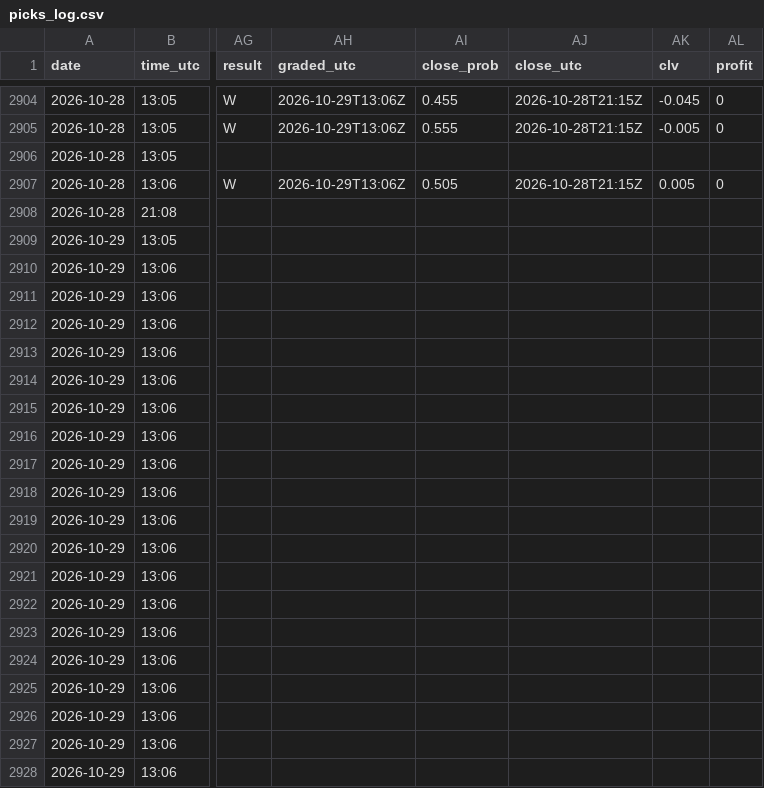
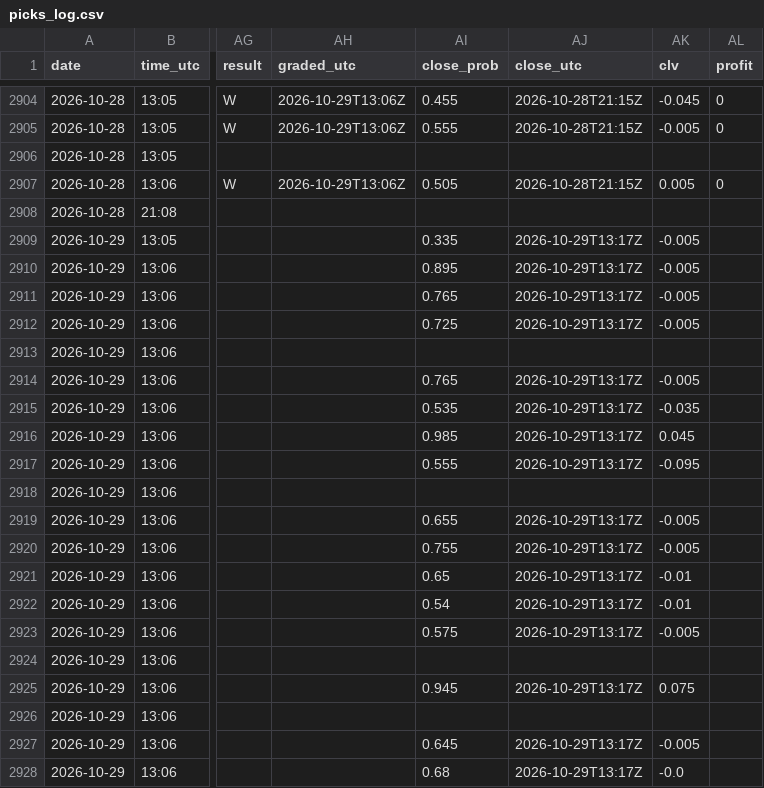
Before and after one commit to Predatuh/EdgeBot, a CSV file: data/v2/picks_log.csv, drawn as a sheet; only a part is shown, gaps mark what is left out; the diff covers the shown part only; the diff names each change by its address in the sheet, - before the commit and + after, or states it on an @@ line.

```diff
--- a/data/v2/picks_log.csv
+++ b/data/v2/picks_log.csv
-AI2909 (close_prob): (empty)
+AI2909 (close_prob): 0.335
-AJ2909:AJ2912 (close_utc): (empty)
+AJ2909:AJ2912 (close_utc): 2026-10-29T13:17Z
-AK2909:AK2912 (clv): (empty)
+AK2909:AK2912 (clv): -0.005
-AI2910 (close_prob): (empty)
+AI2910 (close_prob): 0.895
-AI2911 (close_prob): (empty)
+AI2911 (close_prob): 0.765
-AI2912 (close_prob): (empty)
+AI2912 (close_prob): 0.725
-AI2914 (close_prob): (empty)
+AI2914 (close_prob): 0.765
-AJ2914:AJ2917 (close_utc): (empty)
+AJ2914:AJ2917 (close_utc): 2026-10-29T13:17Z
-AK2914 (clv): (empty)
+AK2914 (clv): -0.005
-AI2915 (close_prob): (empty)
+AI2915 (close_prob): 0.535
-AK2915 (clv): (empty)
+AK2915 (clv): -0.035
-AI2916 (close_prob): (empty)
+AI2916 (close_prob): 0.985
-AK2916 (clv): (empty)
+AK2916 (clv): 0.045
-AI2917 (close_prob): (empty)
+AI2917 (close_prob): 0.555
-AK2917 (clv): (empty)
+AK2917 (clv): -0.095
-AI2919 (close_prob): (empty)
+AI2919 (close_prob): 0.655
-AJ2919:AJ2923 (close_utc): (empty)
+AJ2919:AJ2923 (close_utc): 2026-10-29T13:17Z
-AK2919:AK2920 (clv): (empty)
+AK2919:AK2920 (clv): -0.005
-AI2920 (close_prob): (empty)
+AI2920 (close_prob): 0.755
-AI2921 (close_prob): (empty)
+AI2921 (close_prob): 0.65
-AK2921:AK2922 (clv): (empty)
+AK2921:AK2922 (clv): -0.01
-AI2922 (close_prob): (empty)
+AI2922 (close_prob): 0.54
-AI2923 (close_prob): (empty)
+AI2923 (close_prob): 0.575
-AK2923 (clv): (empty)
+AK2923 (clv): -0.005
-AI2925 (close_prob): (empty)
+AI2925 (close_prob): 0.945
-AJ2925 (close_utc): (empty)
+AJ2925 (close_utc): 2026-10-29T13:17Z
-AK2925 (clv): (empty)
+AK2925 (clv): 0.075
-AI2927 (close_prob): (empty)
+AI2927 (close_prob): 0.645
-AJ2927:AJ2928 (close_utc): (empty)
+AJ2927:AJ2928 (close_utc): 2026-10-29T13:17Z
-AK2927 (clv): (empty)
+AK2927 (clv): -0.005
-AI2928 (close_prob): (empty)
+AI2928 (close_prob): 0.68
-AK2928 (clv): (empty)
+AK2928 (clv): -0.0
```
Also changed, not shown: 14 edited cells elsewhere in this file, 2 other files.
